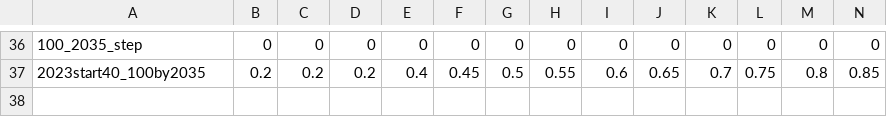
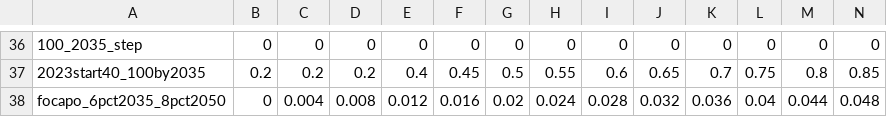
Before and after one commit to ethan-r-gallup/ReEDS-hybrid-plant, a CSV file: inputs/national_generation/gen_mandate_trajectory.csv, drawn as a sheet; only a part is shown, gaps mark what is left out; rows hold the shown columns only; the diff names each change by its address in the sheet, - before the commit and + after, or states it on an @@ line.

Commit message:
Added a row to gen_mandate_trajectory that forces a mandate on technology to linearly meet 6% by 2035 and 8% by 2050

```diff
--- a/inputs/national_generation/gen_mandate_trajectory.csv
+++ b/inputs/national_generation/gen_mandate_trajectory.csv
+row 38: focapo_6pct2035_8pct2050 | 0 | 0.004 | 0.008 | 0.012 | 0.016 | 0.02 | 0.024 | 0.028 | 0.032 | 0.036 | 0.04 | 0.044 | 0.048
```
